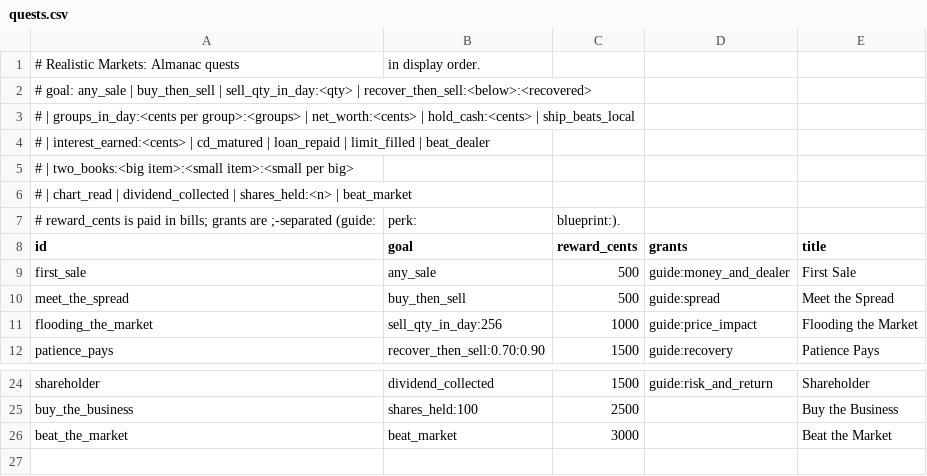
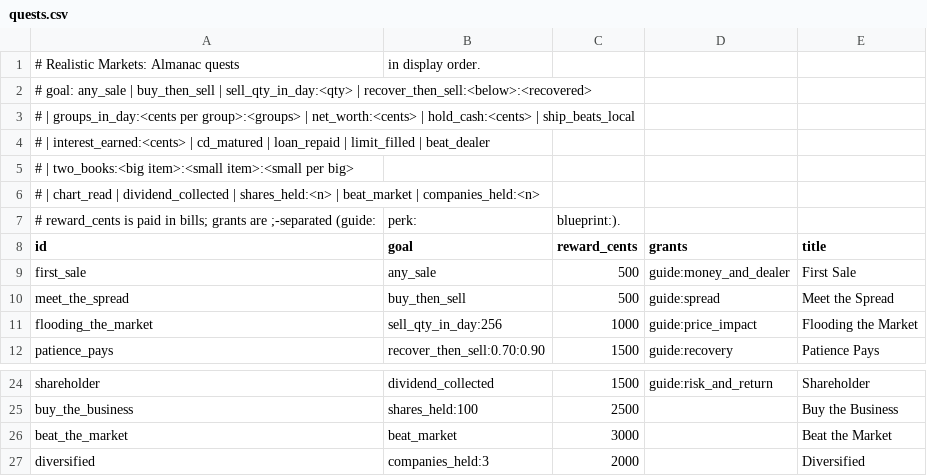
Before and after one commit to James-J-Barry/MineMarket, a CSV file: exchange-core/src/main/resources/realisticmarkets/almanac/quests.csv, drawn as a sheet; only a part is shown, gaps mark what is left out.

```diff
--- a/exchange-core/src/main/resources/realisticmarkets/almanac/quests.csv
+++ b/exchange-core/src/main/resources/realisticmarkets/almanac/quests.csv
@@ -5,3 +5,3 @@
 #       | two_books:<big item>:<small item>:<small per big>
-#       | chart_read | dividend_collected | shares_held:<n> | beat_market
+#       | chart_read | dividend_collected | shares_held:<n> | beat_market | companies_held:<n>
 # reward_cents is paid in bills; grants are ;-separated (guide:, perk:, blueprint:).
@@ -26 +26,2 @@ buy_the_business,shares_held:100,2500,,Buy the Business
 beat_the_market,beat_market,3000,,Beat the Market
+diversified,companies_held:3,2000,,Diversified
```
Also changed, not shown: exchange-core/src/main/resources/realisticmarkets/almanac/nodes.csv, 14 other files.
